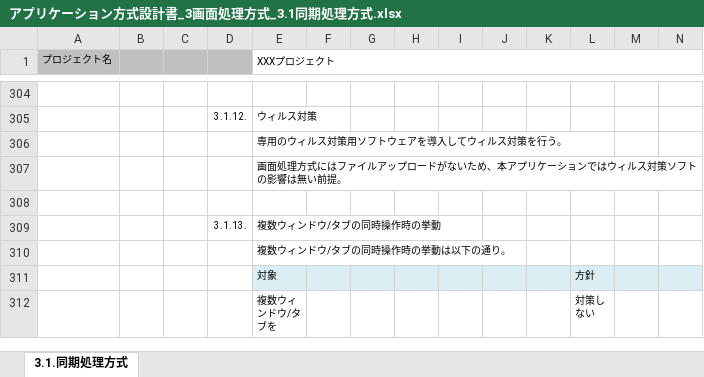
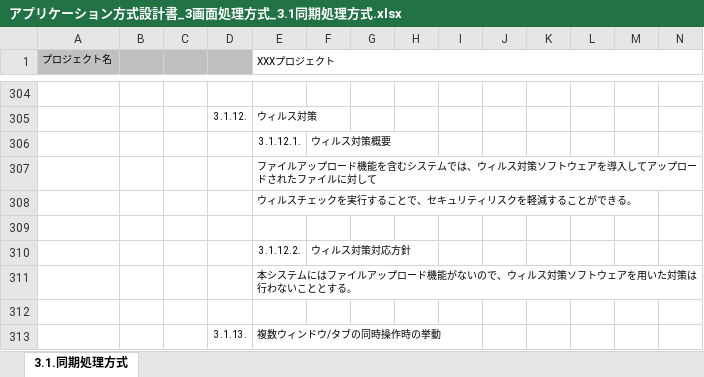
Before and after one commit to Fintan-contents/application-architecture-sample, an Excel workbook: nablarch_sample/アプリケーション方式設計書_3画面処理方式_3.1同期処理方式.xlsx, sheet 3.1.同期処理方式, drawn as a sheet; only a part is shown, gaps mark what is left out; the shorter side is filled out with more unchanged rows; values as stored, in another font and other column widths than the file's, no borders; charts and pictures not drawn; addresses are those after the commit; rows hold the shown columns only; the diff names each change by its address in the sheet, - before the commit and + after, or states it on an @@ line.

Commit message:
ウィルス対策説明修正

```diff
--- a/nablarch_sample/アプリケーション方式設計書_3画面処理方式_3.1同期処理方式.xlsx (sheet 3.1.同期処理方式)
+++ b/nablarch_sample/アプリケーション方式設計書_3画面処理方式_3.1同期処理方式.xlsx (sheet 3.1.同期処理方式)
+row 306:  |  |  |  | 3.1.12.1. | ウィルス対策概要
-E307 (XXXプロジェクト): 専用のウィルス対策用ソフトウェアを導入してウィルス対策を行う。
+E307 (XXXプロジェクト): ファイルアップロード機能を含むシステムでは、ウィルス対策ソフトウェアを導入してアップロードされたファイルに対して
-E308 (XXXプロジェクト): 画面処理方式にはファイルアップロードがないため、本アプリケーションではウィルス対策ソフトの影響は無い前提。
+E308 (XXXプロジェクト): ウィルスチェックを実行することで、セキュリティリスクを軽減することができる。
+row 309: (empty)
+row 310:  |  |  |  | 3.1.12.2. | ウィルス対策対応方針
+row 311:  |  |  |  | 本システムにはファイルアップロード機能がないので、ウィルス対策ソフトウェアを用いた対策は行わないこととする。
```
